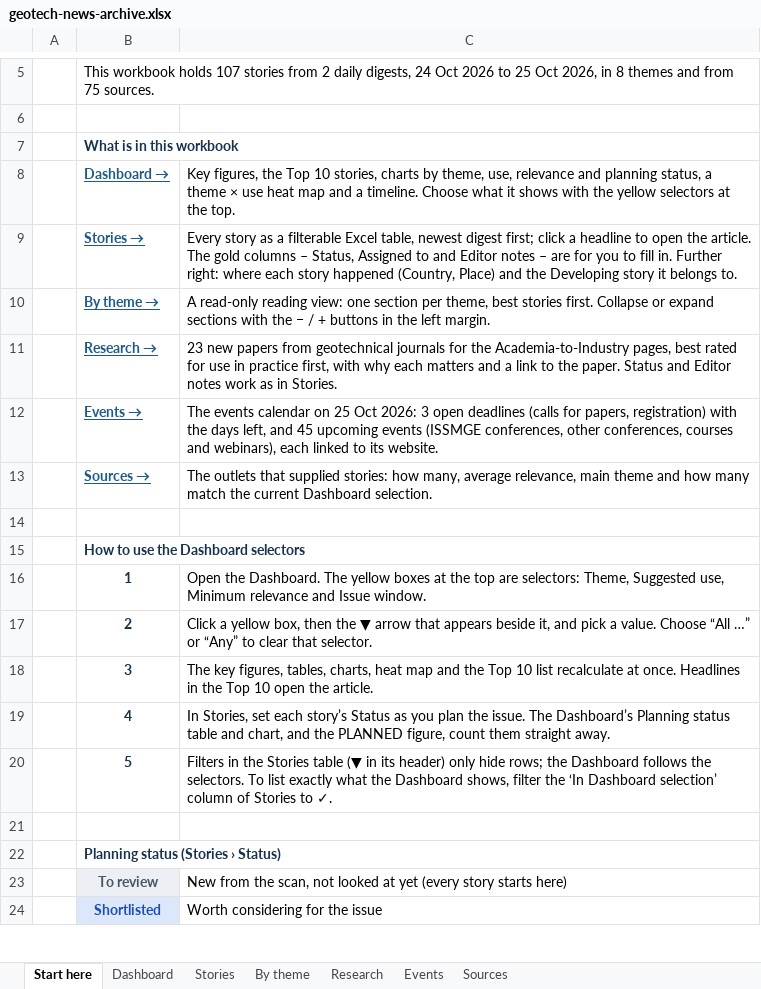
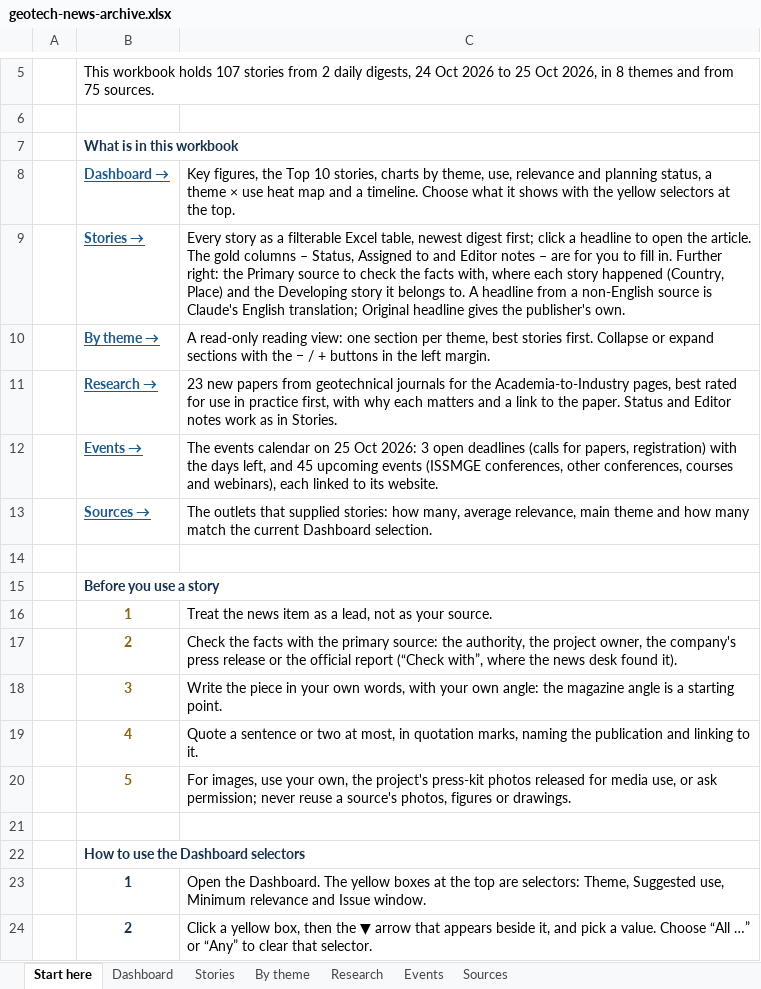
Before and after one commit to monabadr12/geotech-news, an Excel workbook: docs/exports/geotech-news-archive.xlsx, sheet Start here, drawn as a sheet; only a part is shown, gaps mark what is left out; the shorter side is filled out with more unchanged rows; values as stored, in another font and other column widths than the file's, no borders; the diff names each change by its address in the sheet, - before the commit and + after, or states it on an @@ line.

```diff
--- a/docs/exports/geotech-news-archive.xlsx (sheet Start here)
+++ b/docs/exports/geotech-news-archive.xlsx (sheet Start here)
-C9: …Further right: where each story happened (Country, Place) and the Developing story it belongs to.
+C9: …Further right: the Primary source to check the facts with, where each story happened (Country, Place) and the Developing story it belongs to. A headline from a non-English source is Claude's English translation; Original headline gives the publisher's own.
+row 14: (empty)
+row 15:  | Before you use a story
+row 16:  | 1 | Treat the news item as a lead, not as your source.
+row 17:  | 2 | Check the facts with the primary source: the authority, the project owner, the company's press release or the official report (“Check with”, where the news desk found it).
+row 18:  | 3 | Write the piece in your own words, with your own angle: the magazine angle is a starting point.
+row 19:  | 4 | Quote a sentence or two at most, in quotation marks, naming the publication and linking to it.
+row 20:  | 5 | For images, use your own, the project's press-kit photos released for media use, or ask permission; never reuse a source's photos, figures or drawings.
```
Also changed, not shown: sheet By theme, sheet Stories, sheet Research, docs/exports/2026-Q4.xlsx, 21 other files.
